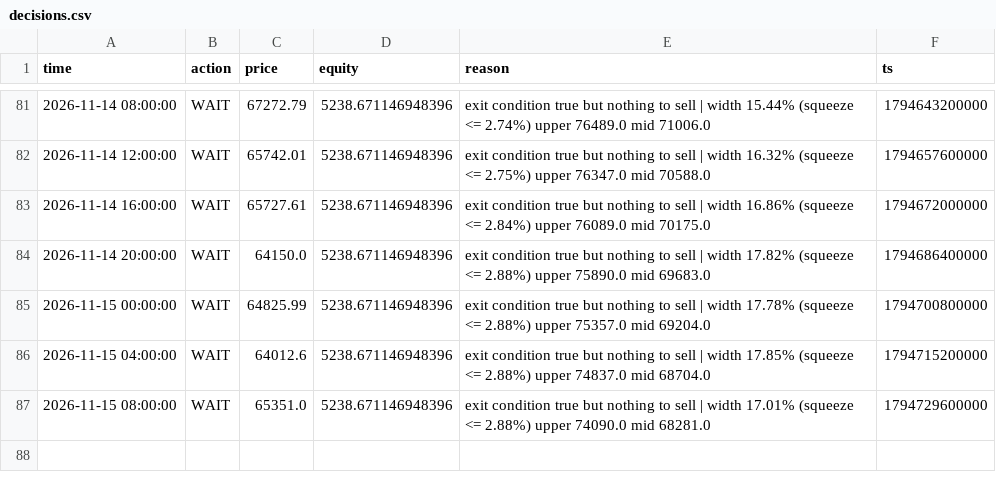
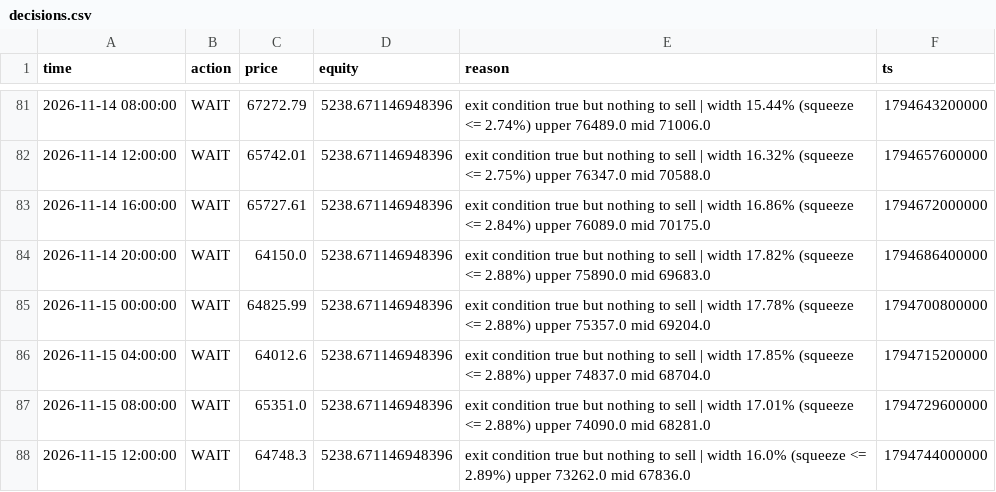
Before and after one commit to mtarvecha660-lgtm/btc-paper-live, a CSV file: live/state/v2_bb_squeeze/decisions.csv, drawn as a sheet; only a part is shown, gaps mark what is left out; the diff names each change by its address in the sheet, - before the commit and + after, or states it on an @@ line.

```diff
--- a/live/state/v2_bb_squeeze/decisions.csv
+++ b/live/state/v2_bb_squeeze/decisions.csv
+row 88: 2026-11-15 12:00:00 | WAIT | 64748.3 | 5238.671146948396 | exit condition true but nothing to sell | width 16.0% (squeeze <= 2.89%) upper 73262.0 mid 67836.0 | 1794744000000
```
Also changed, not shown: live/state/donchian_breakout/decisions.csv, live/state/ema_cross/decisions.csv, 21 other files.
